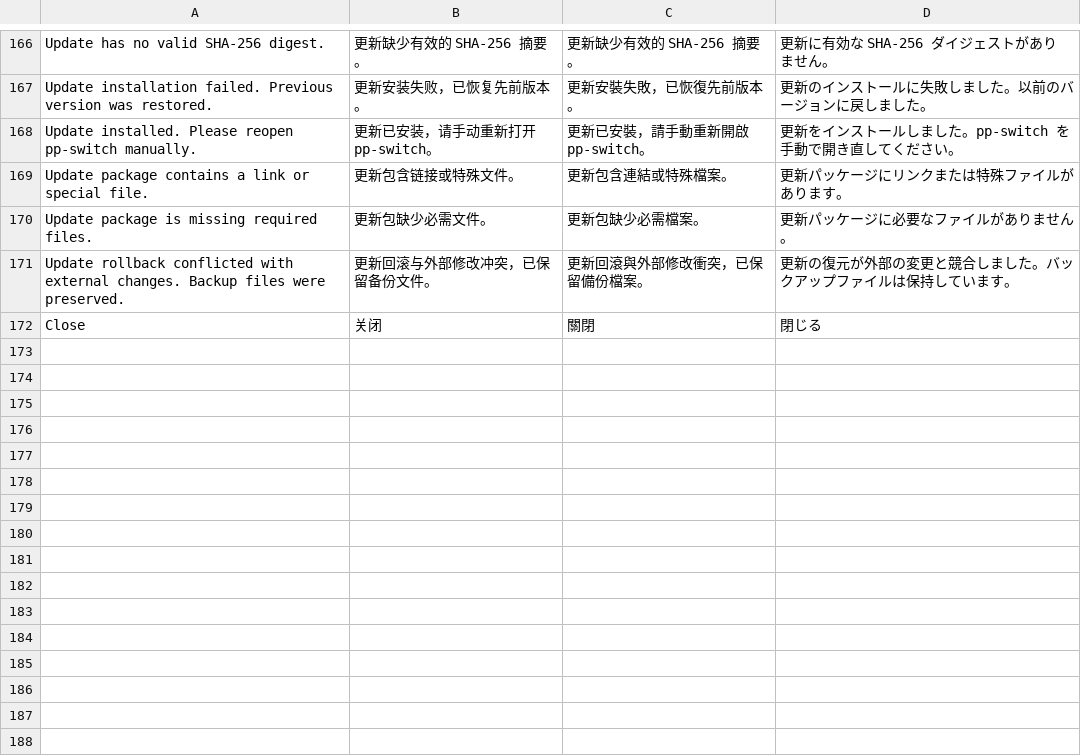
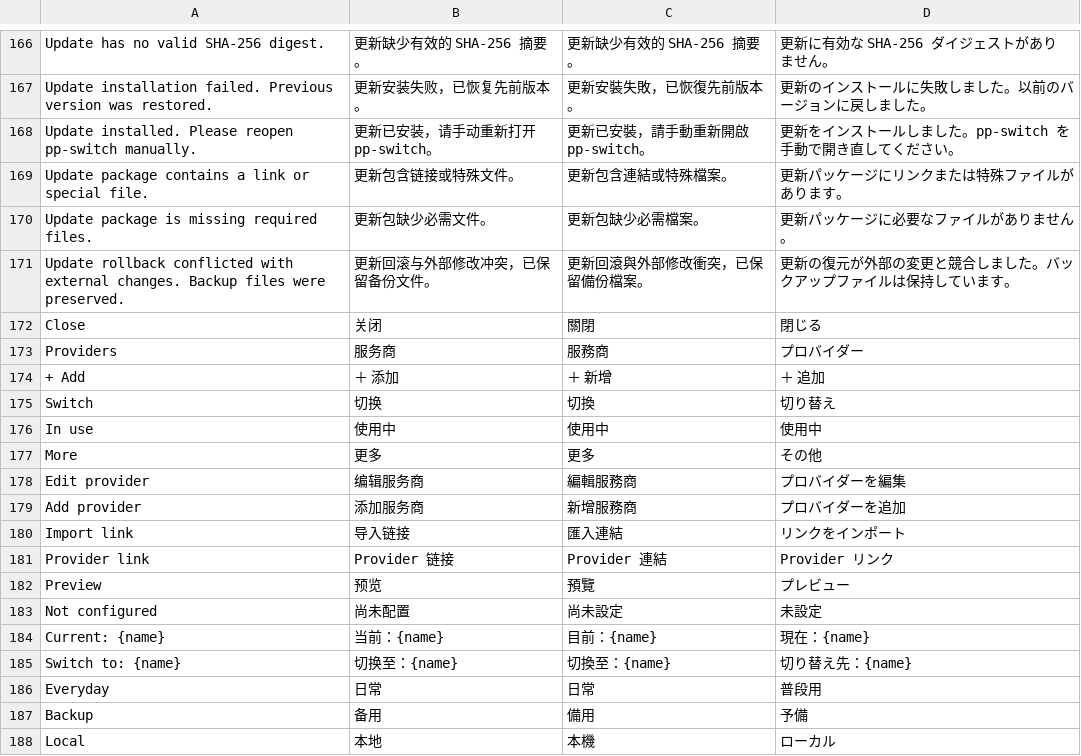
Before and after one commit to phonowell/pp-switch, a TSV file: src/locales.tsv, drawn as a sheet; only a part is shown, gaps mark what is left out; the diff names each change by its address in the sheet, - before the commit and + after, or states it on an @@ line.

```diff
--- a/src/locales.tsv
+++ b/src/locales.tsv
+row 173: Providers | 服务商 | 服務商 | プロバイダー
+row 174: + Add | ＋ 添加 | ＋ 新增 | ＋ 追加
+row 175: Switch | 切换 | 切換 | 切り替え
+row 176: In use | 使用中 | 使用中 | 使用中
+row 177: More | 更多 | 更多 | その他
+row 178: Edit provider | 编辑服务商 | 編輯服務商 | プロバイダーを編集
+row 179: Add provider | 添加服务商 | 新增服務商 | プロバイダーを追加
+row 180: Import link | 导入链接 | 匯入連結 | リンクをインポート
+row 181: Provider link | Provider 链接 | Provider 連結 | Provider リンク
+row 182: Preview | 预览 | 預覽 | プレビュー
+row 183: Not configured | 尚未配置 | 尚未設定 | 未設定
+row 184: Current: {name} | 当前：{name} | 目前：{name} | 現在：{name}
+row 185: Switch to: {name} | 切换至：{name} | 切換至：{name} | 切り替え先：{name}
+row 186: Everyday | 日常 | 日常 | 普段用
+row 187: Backup | 备用 | 備用 | 予備
+row 188: Local | 本地 | 本機 | ローカル
```
Also changed, not shown: 33 other files.
